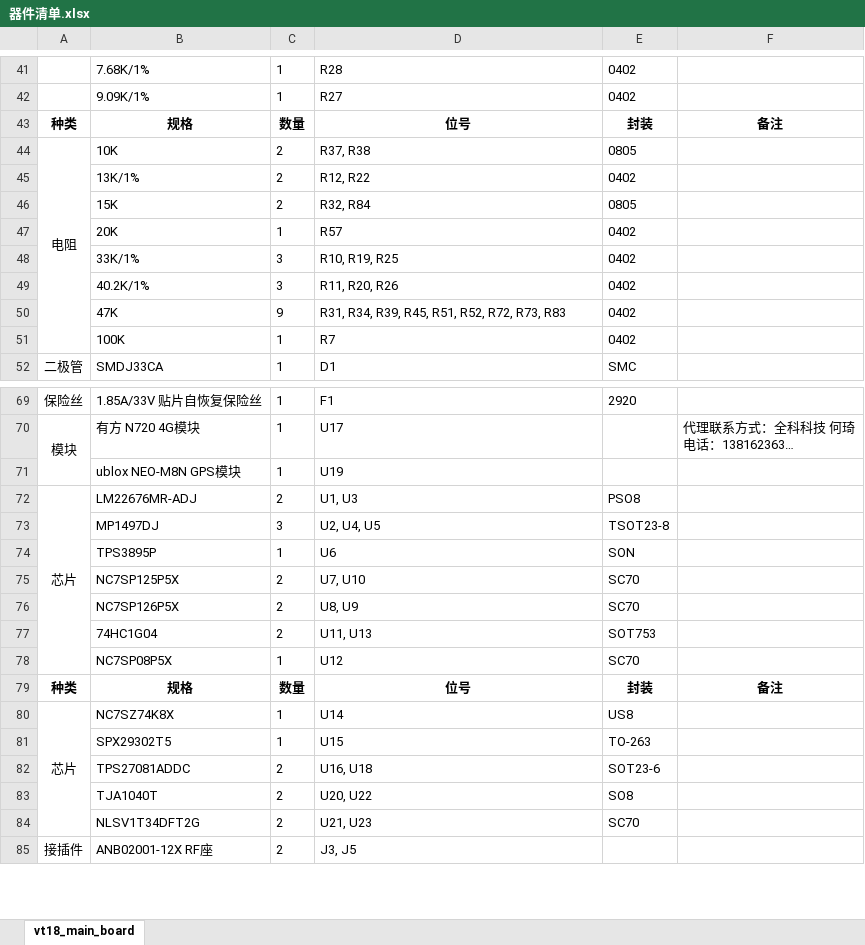
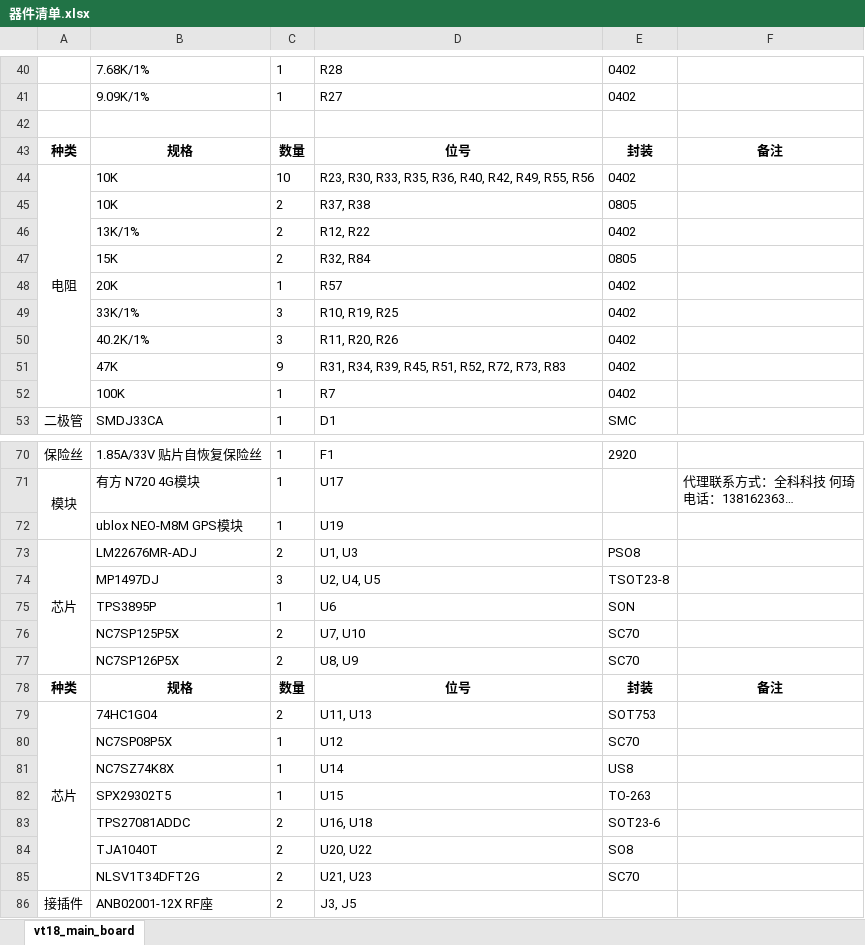
Before and after one commit to fasteryk/vt18_main_board, an Excel workbook: 器件清单.xlsx, sheet vt18_main_board, drawn as a sheet; only a part is shown, gaps mark what is left out; long unchanged cells end in …; values as stored, in another font and other column widths than the file's, no borders; removed rows and columns are numbered as before the commit, all else as after; the diff covers the shown part only; the diff names each change by its address in the sheet, - before the commit and + after, or states it on an @@ line.

Commit message:
更新器件清单

```diff
--- a/器件清单.xlsx (sheet vt18_main_board)
+++ b/器件清单.xlsx (sheet vt18_main_board)
+row 42: (empty)
+row 44: 电阻 | 10K | 10 | R23, R30, R33, R35, R36, R40, R42, R49, R55, R56 | 0402
-A45: 电阻
+A45: (empty)
-A44:A51 merged
-B72: ublox NEO-M8N GPS模块
+B72: ublox NEO-M8M GPS模块
-A72:A78 merged
+A73:A77 merged
@@ row 79 moved to row 78: 种类 @@
-A79: (empty)
+A79: 芯片
+A79:A85 merged
-A81: 芯片
+A81: (empty)
-A80:A84 merged
```
Also changed, not shown: 1 removed row and 2 edited cells elsewhere in this sheet.
